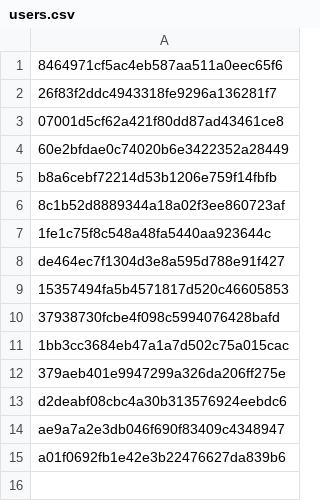
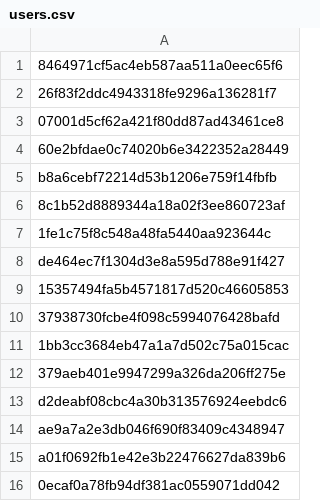
Before and after one commit to Heroes-United/patreonlist, a CSV file: users.csv, drawn as a sheet.

Commit message:
Update users.csv

```diff
--- a/users.csv
+++ b/users.csv
@@ -15 +15,2 @@
 "a01f0692fb1e42e3b22476627da839b6"
+"0ecaf0a78fb94df381ac0559071dd042"
```
